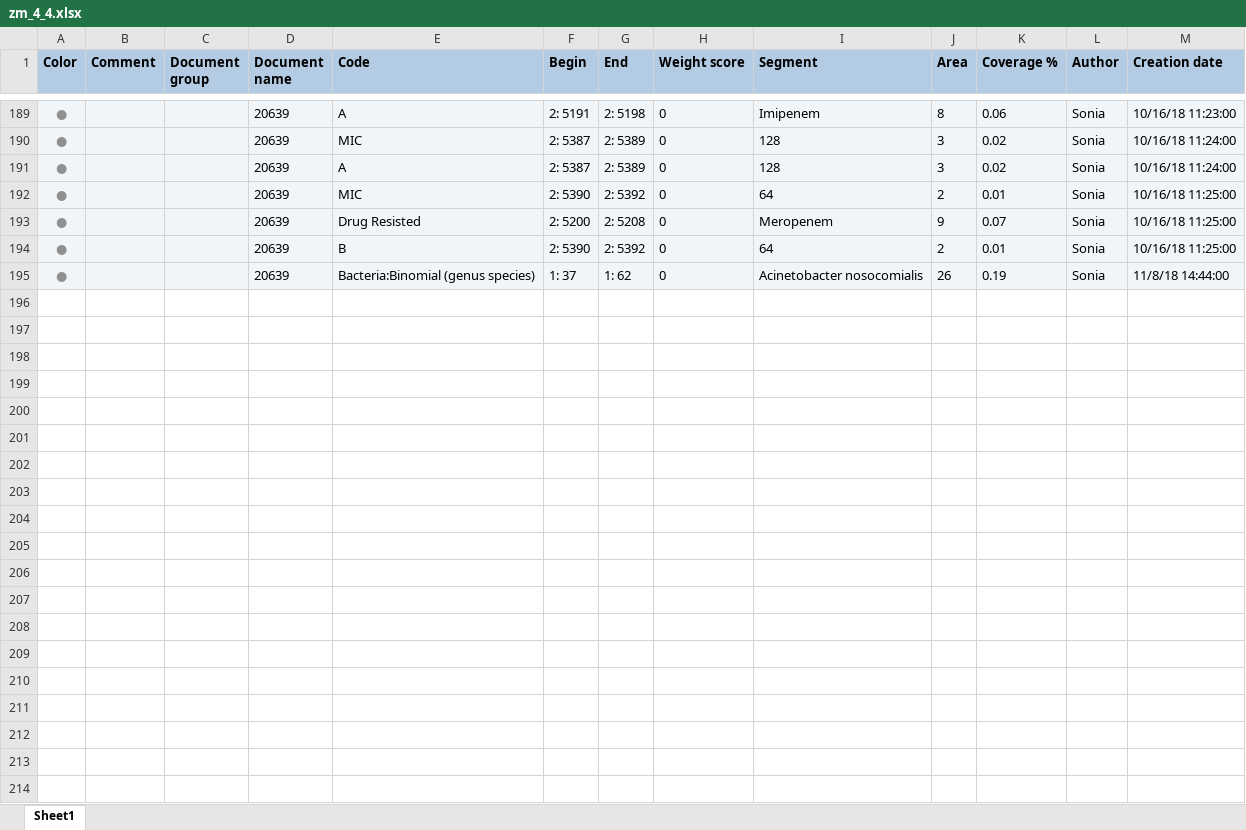
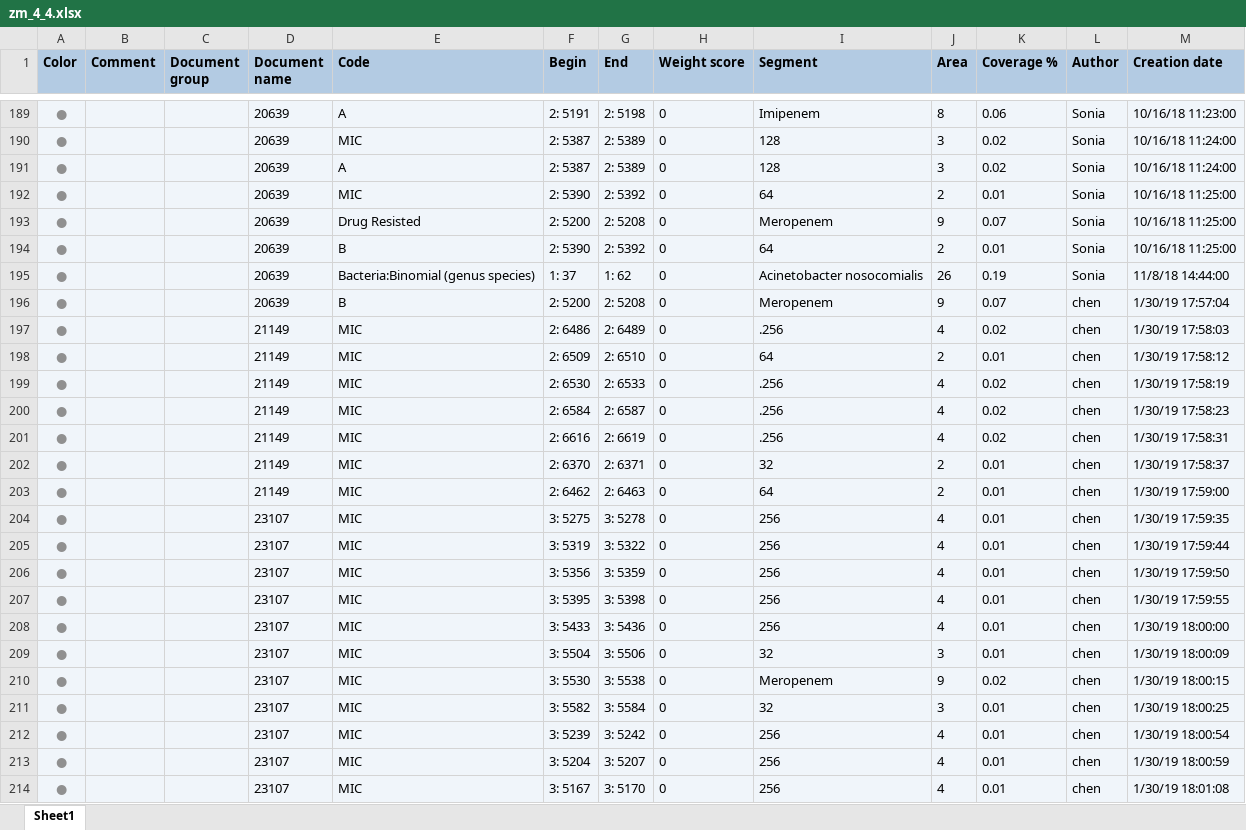
Before and after one commit to ecohealthalliance/amr-db, an Excel workbook: data/coded_segments/zm_4_4.xlsx, sheet Sheet1, drawn as a sheet; only a part is shown, gaps mark what is left out; values as stored, in another font and other column widths than the file's, no borders; the diff names each change by its address in the sheet, - before the commit and + after, or states it on an @@ line.

```diff
--- a/data/coded_segments/zm_4_4.xlsx (sheet Sheet1)
+++ b/data/coded_segments/zm_4_4.xlsx (sheet Sheet1)
+row 196: ● |  |  | 20639 | B | 2: 5200 | 2: 5208 | 0 | Meropenem | 9 | 0.07 | chen | 1/30/19 17:57:04
+row 197: ● |  |  | 21149 | MIC | 2: 6486 | 2: 6489 | 0 | .256 | 4 | 0.02 | chen | 1/30/19 17:58:03
+row 198: ● |  |  | 21149 | MIC | 2: 6509 | 2: 6510 | 0 | 64 | 2 | 0.01 | chen | 1/30/19 17:58:12
+row 199: ● |  |  | 21149 | MIC | 2: 6530 | 2: 6533 | 0 | .256 | 4 | 0.02 | chen | 1/30/19 17:58:19
+row 200: ● |  |  | 21149 | MIC | 2: 6584 | 2: 6587 | 0 | .256 | 4 | 0.02 | chen | 1/30/19 17:58:23
+row 201: ● |  |  | 21149 | MIC | 2: 6616 | 2: 6619 | 0 | .256 | 4 | 0.02 | chen | 1/30/19 17:58:31
+row 202: ● |  |  | 21149 | MIC | 2: 6370 | 2: 6371 | 0 | 32 | 2 | 0.01 | chen | 1/30/19 17:58:37
+row 203: ● |  |  | 21149 | MIC | 2: 6462 | 2: 6463 | 0 | 64 | 2 | 0.01 | chen | 1/30/19 17:59:00
+row 204: ● |  |  | 23107 | MIC | 3: 5275 | 3: 5278 | 0 | 256 | 4 | 0.01 | chen | 1/30/19 17:59:35
+row 205: ● |  |  | 23107 | MIC | 3: 5319 | 3: 5322 | 0 | 256 | 4 | 0.01 | chen | 1/30/19 17:59:44
+row 206: ● |  |  | 23107 | MIC | 3: 5356 | 3: 5359 | 0 | 256 | 4 | 0.01 | chen | 1/30/19 17:59:50
+row 207: ● |  |  | 23107 | MIC | 3: 5395 | 3: 5398 | 0 | 256 | 4 | 0.01 | chen | 1/30/19 17:59:55
+row 208: ● |  |  | 23107 | MIC | 3: 5433 | 3: 5436 | 0 | 256 | 4 | 0.01 | chen | 1/30/19 18:00:00
+row 209: ● |  |  | 23107 | MIC | 3: 5504 | 3: 5506 | 0 | 32 | 3 | 0.01 | chen | 1/30/19 18:00:09
+row 210: ● |  |  | 23107 | MIC | 3: 5530 | 3: 5538 | 0 | Meropenem | 9 | 0.02 | chen | 1/30/19 18:00:15
+row 211: ● |  |  | 23107 | MIC | 3: 5582 | 3: 5584 | 0 | 32 | 3 | 0.01 | chen | 1/30/19 18:00:25
+row 212: ● |  |  | 23107 | MIC | 3: 5239 | 3: 5242 | 0 | 256 | 4 | 0.01 | chen | 1/30/19 18:00:54
+row 213: ● |  |  | 23107 | MIC | 3: 5204 | 3: 5207 | 0 | 256 | 4 | 0.01 | chen | 1/30/19 18:00:59
+row 214: ● |  |  | 23107 | MIC | 3: 5167 | 3: 5170 | 0 | 256 | 4 | 0.01 | chen | 1/30/19 18:01:08
```
Also changed, not shown: data/coded_segments/zm_4_2.xlsx, data/coded_segments/zm_5_4.xlsx, 37 other files.
